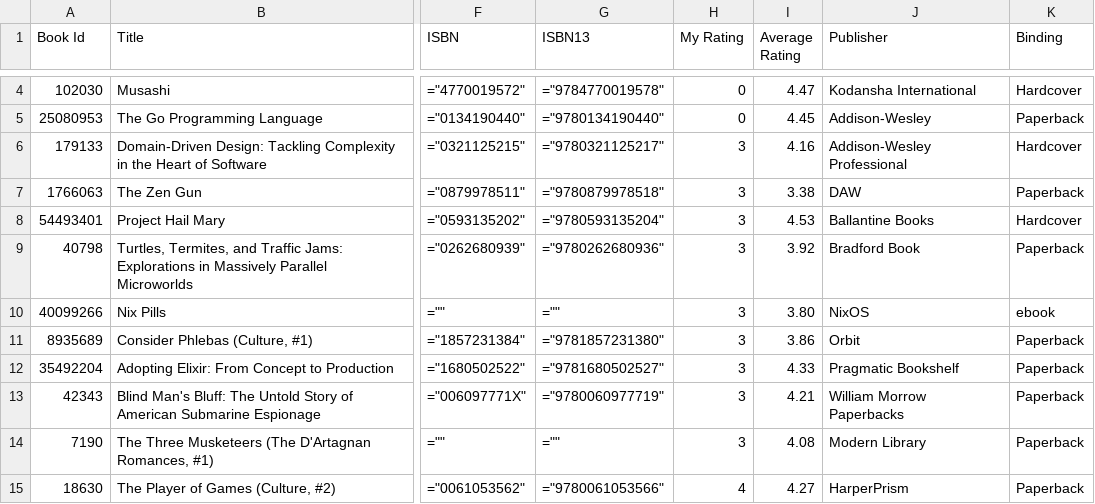
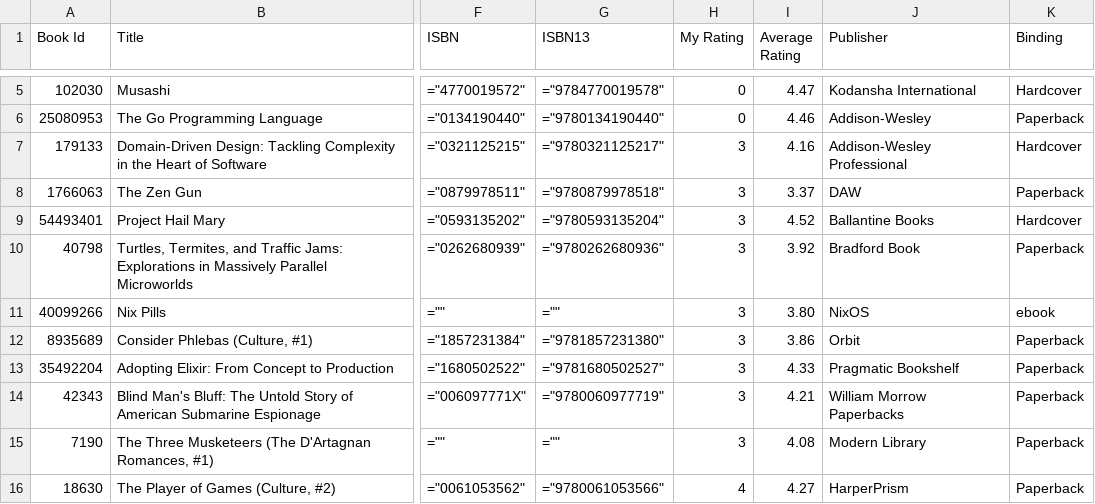
Before and after one commit to ananthakumaran/ananthakumaran.github.com, a CSV file: books.csv, drawn as a sheet; only a part is shown, gaps mark what is left out; addresses are those after the commit; the diff covers the shown part only; the diff names each change by its address in the sheet, - before the commit and + after, or states it on an @@ line.

Commit message:
update books

```diff
--- a/books.csv
+++ b/books.csv
-I6 (Average Rating): 4.45
+I6 (Average Rating): 4.46
-I8 (Average Rating): 3.38
+I8 (Average Rating): 3.37
-I9 (Average Rating): 4.53
+I9 (Average Rating): 4.52
```
Also changed, not shown: 1 added row and 25 edited cells elsewhere in this file, 3 other files.
